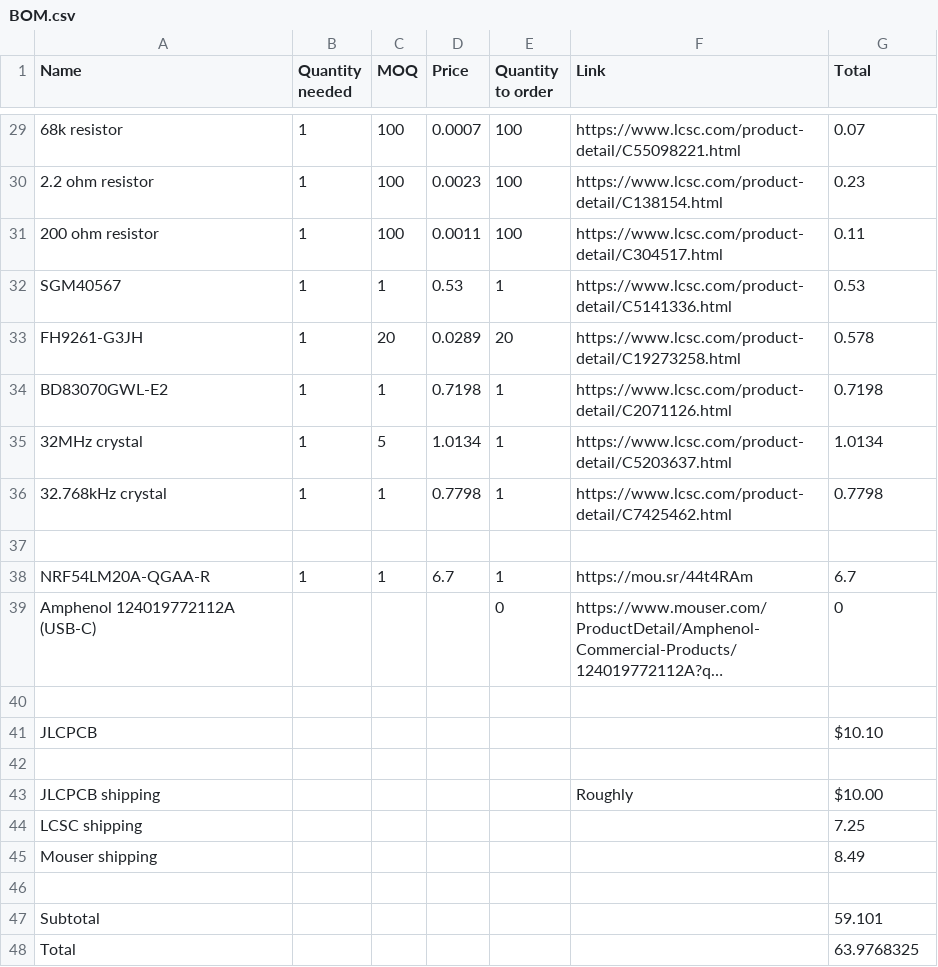
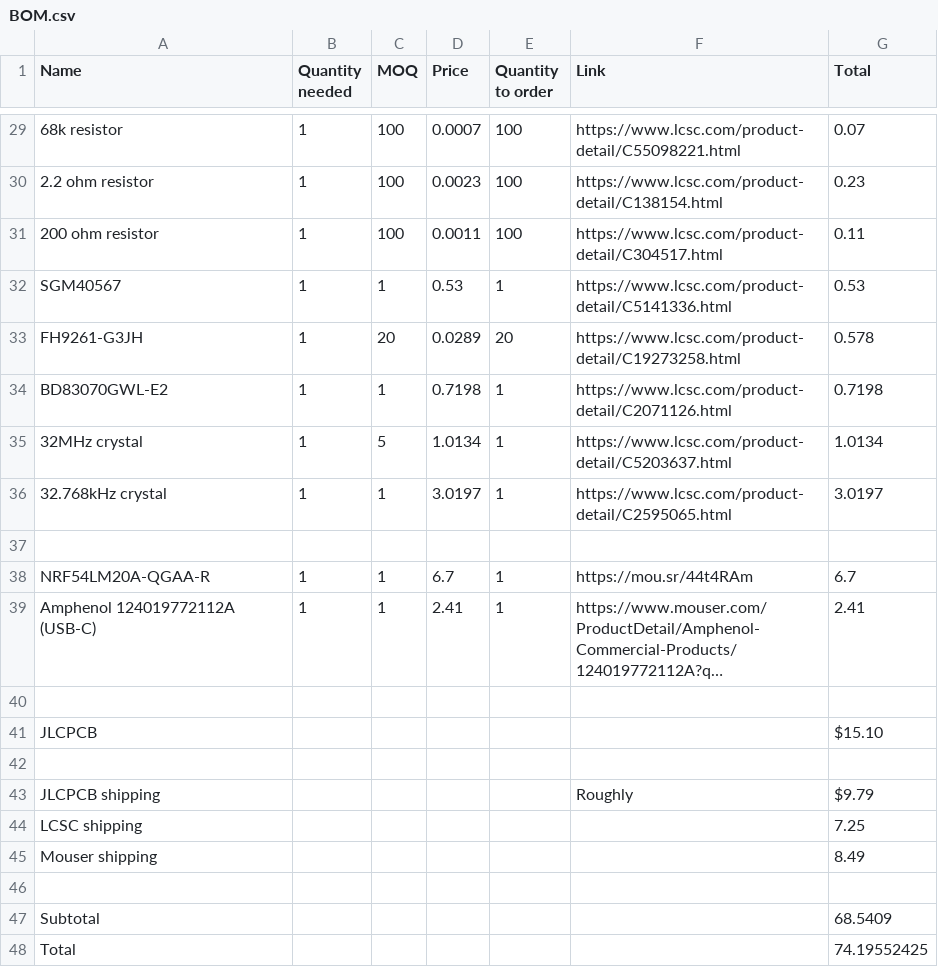
Before and after one commit to askiiart/guilty-devboard-xrd, a CSV file: BOM.csv, drawn as a sheet; only a part is shown, gaps mark what is left out; long unchanged cells end in …; the diff names each change by its address in the sheet, - before the commit and + after, or states it on an @@ line.

```diff
--- a/BOM.csv
+++ b/BOM.csv
-D36 (Price): 0.7798
+D36 (Price): 3.0197
-F36 (Link): https://www.lcsc.com/product-detail/C7425462.html
+F36 (Link): https://www.lcsc.com/product-detail/C2595065.html
-G36 (Total): 0.7798
+G36 (Total): 3.0197
-B39 (Quantity needed): (empty)
+B39 (Quantity needed): 1
-C39 (MOQ): (empty)
+C39 (MOQ): 1
-D39 (Price): (empty)
+D39 (Price): 2.41
-E39 (Quantity to order): 0
+E39 (Quantity to order): 1
-G39 (Total): 0
+G39 (Total): 2.41
-G41 (Total): $10.10
+G41 (Total): $15.10
-G43 (Total): $10.00
+G43 (Total): $9.79
-G47 (Total): 59.101
+G47 (Total): 68.5409
-G48 (Total): 63.9768325
+G48 (Total): 74.19552425
```
Also changed, not shown: 3 other files.
